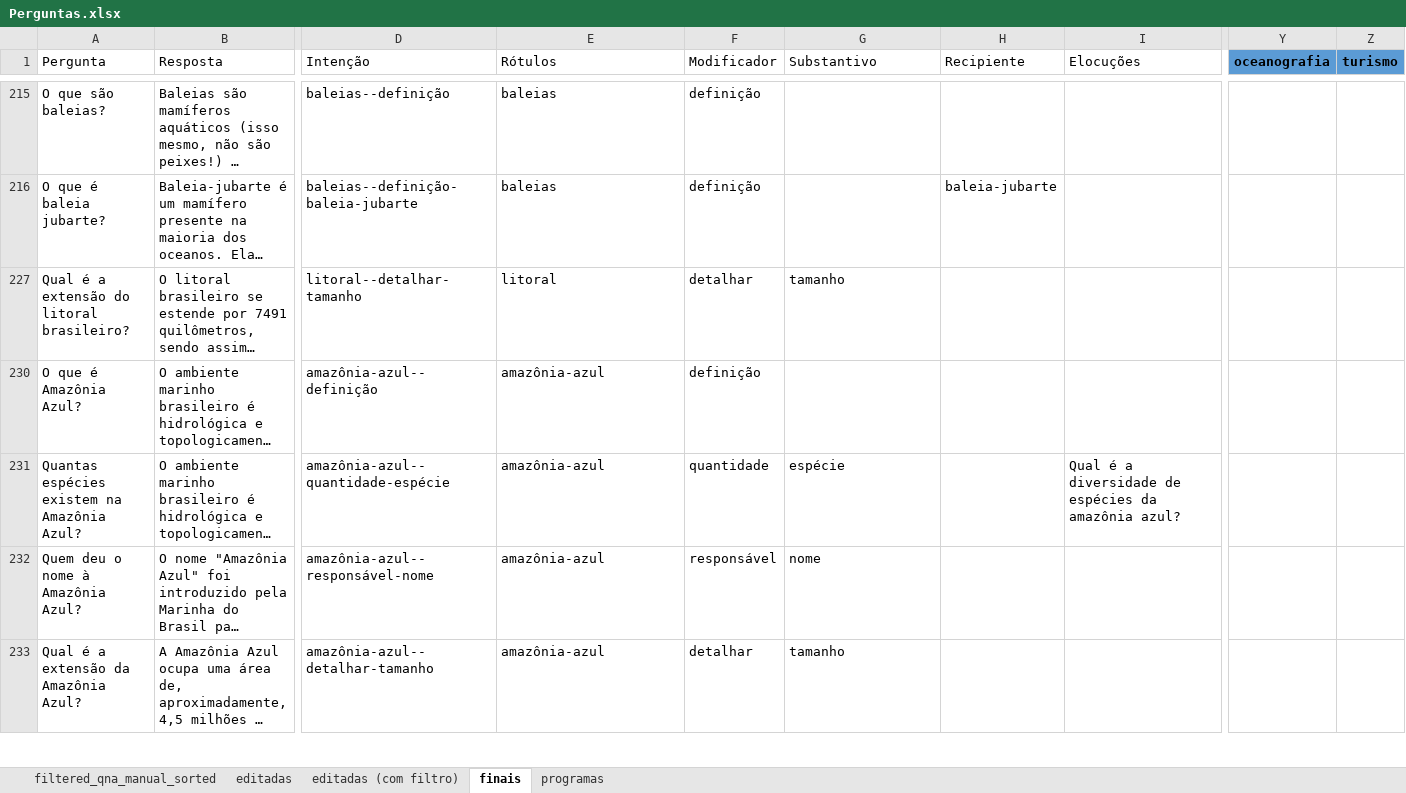
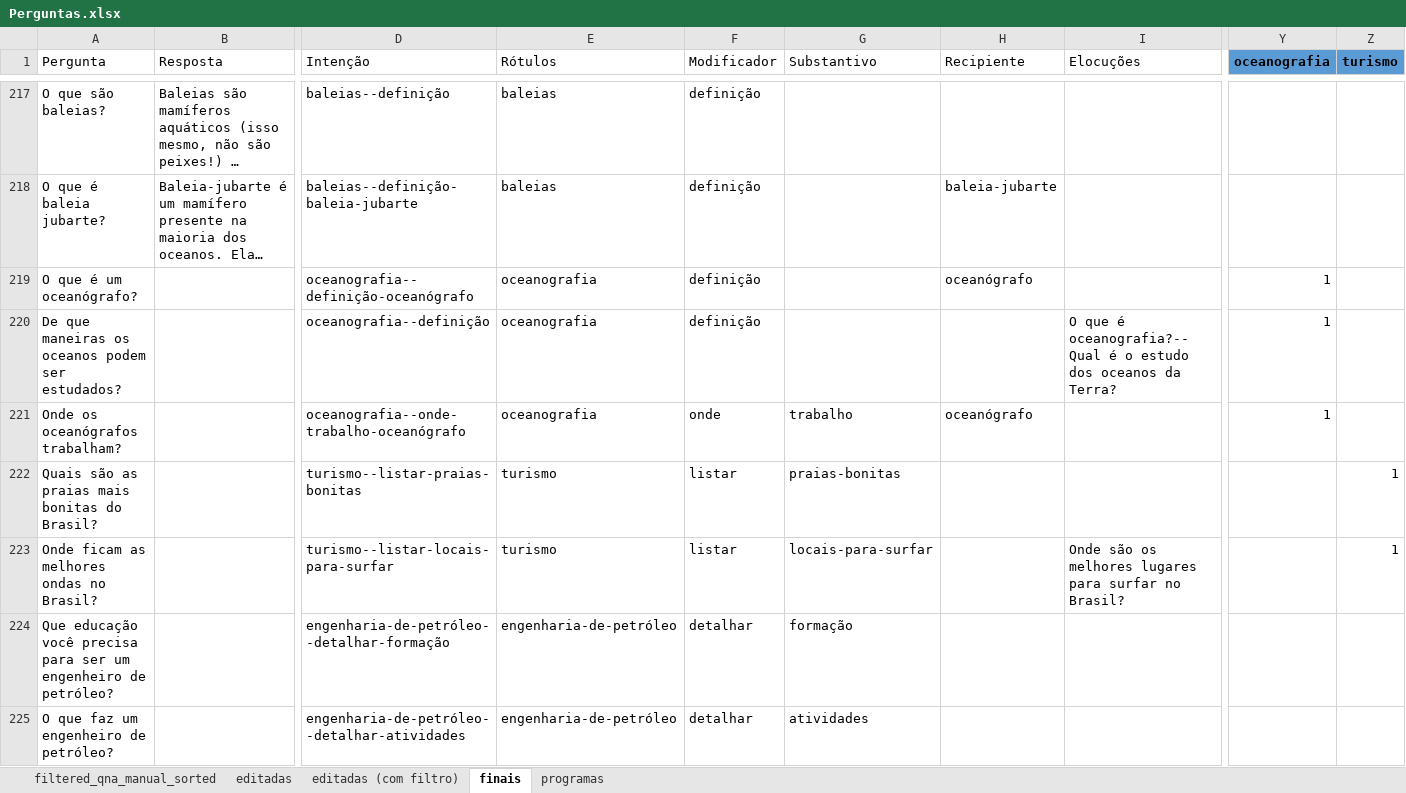
Before and after one commit to VictBenito/chatbot-Victor-Paulo, an Excel workbook: results/Perguntas.xlsx, sheet finais, drawn as a sheet; only a part is shown, gaps mark what is left out; the shorter side is filled out with more unchanged rows; long unchanged cells end in …; values as stored, in another font and other column widths than the file's, no borders; conditional formats not drawn; rows hold the shown columns only; the diff covers the shown part only; the diff names each change by its address in the sheet, - before the commit and + after, or states it on an @@ line.

```diff
--- a/results/Perguntas.xlsx (sheet finais)
+++ b/results/Perguntas.xlsx (sheet finais)
@@ row 219 unhidden: O que é um oceanógrafo? |  | oceanografia--definição-oceanógrafo | oceanografia | definição |  | oceanógrafo |  | 1 @@
@@ row 220 unhidden: De que maneiras os oceanos podem ser estudados? |  | oceanografia--definição | oceanografia | definição |  |  | O que é oceanografia?--Qual é o estudo dos oceanos da Terra? | 1 @@
@@ row 221 unhidden: Onde os oceanógrafos trabalham? |  | oceanografia--onde-trabalho-oceanógrafo | oceanografia | onde | trabalho | oceanógrafo |  | 1 @@
@@ row 222 unhidden: Quais são as praias mais bonitas do Brasil? |  | turismo--listar-praias-bonitas | turismo | listar | praias-bonitas |  |  |  | 1 @@
@@ row 223 unhidden: Onde ficam as melhores ondas no Brasil? |  | turismo--listar-locais-para-surfar | turismo | listar | locais-para-surfar |  | Onde são os melhores lugares para surfar no Brasil? |  | 1 @@
@@ row 224 unhidden: Que educação você precisa para ser um engenheiro de petróleo? |  | engenharia-de-petróleo--detalhar-formação | engenharia-de-petróleo | detalhar | formação @@
@@ row 225 unhidden: O que faz um engenheiro de petróleo? |  | engenharia-de-petróleo--detalhar-atividades | engenharia-de-petróleo | detalhar | atividades @@
```
Also changed, not shown: 3 added rows, 1 removed row, 1 moved row and 313 hidden or unhidden rows elsewhere in this sheet, formulas that keep their value, 1 other file.
